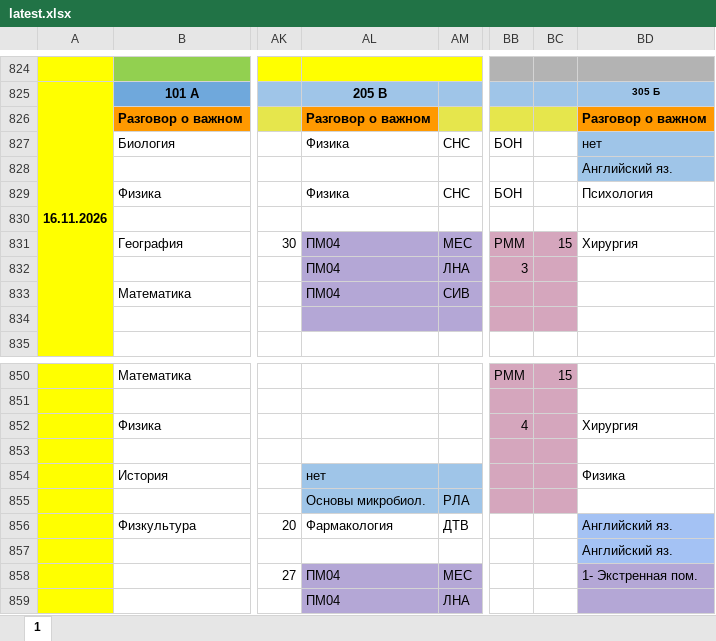
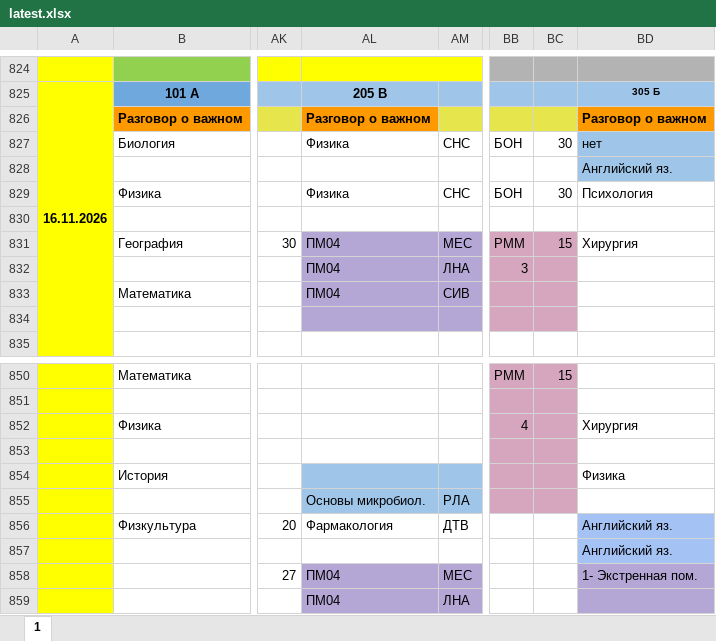
Before and after one commit to koovarem-byte/puls, an Excel workbook: cache/latest.xlsx, sheet 1, drawn as a sheet; only a part is shown, gaps mark what is left out; values as stored, in another font and other column widths than the file's, no borders; charts and pictures not drawn; the diff names each change by its address in the sheet, - before the commit and + after, or states it on an @@ line.

```diff
--- a/cache/latest.xlsx (sheet 1)
+++ b/cache/latest.xlsx (sheet 1)
-BC827: (empty)
+BC827: 30
-BC829: (empty)
+BC829: 30
-AL854: нет
+AL854: (empty)
```
Also changed, not shown: 2 other files.
